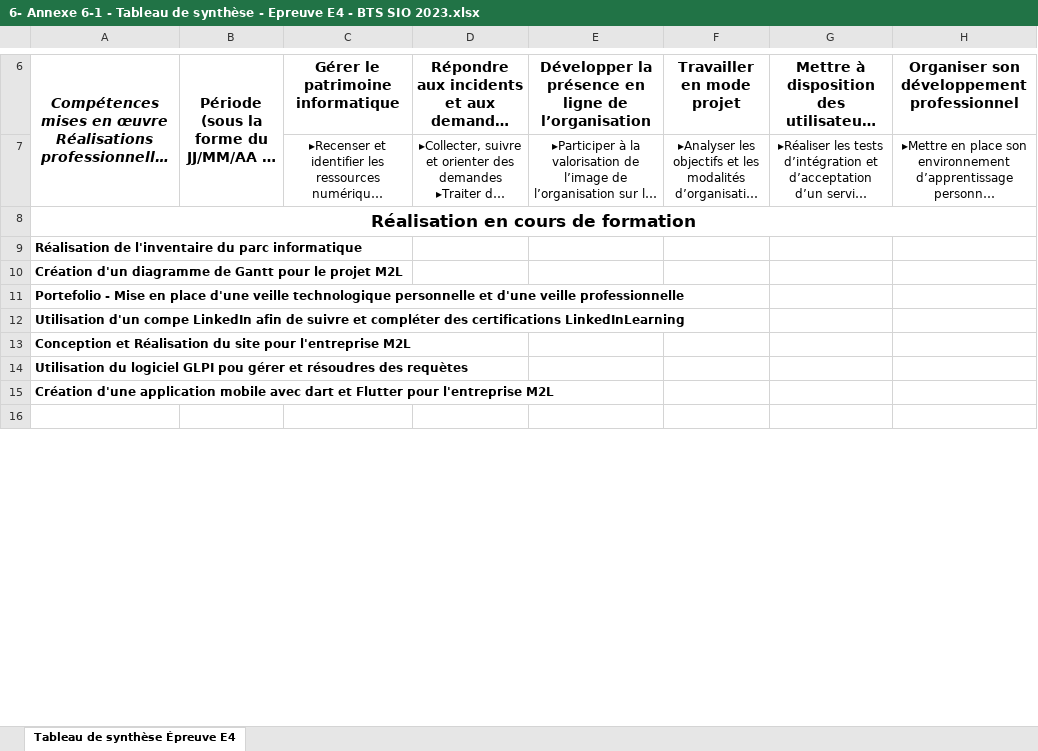
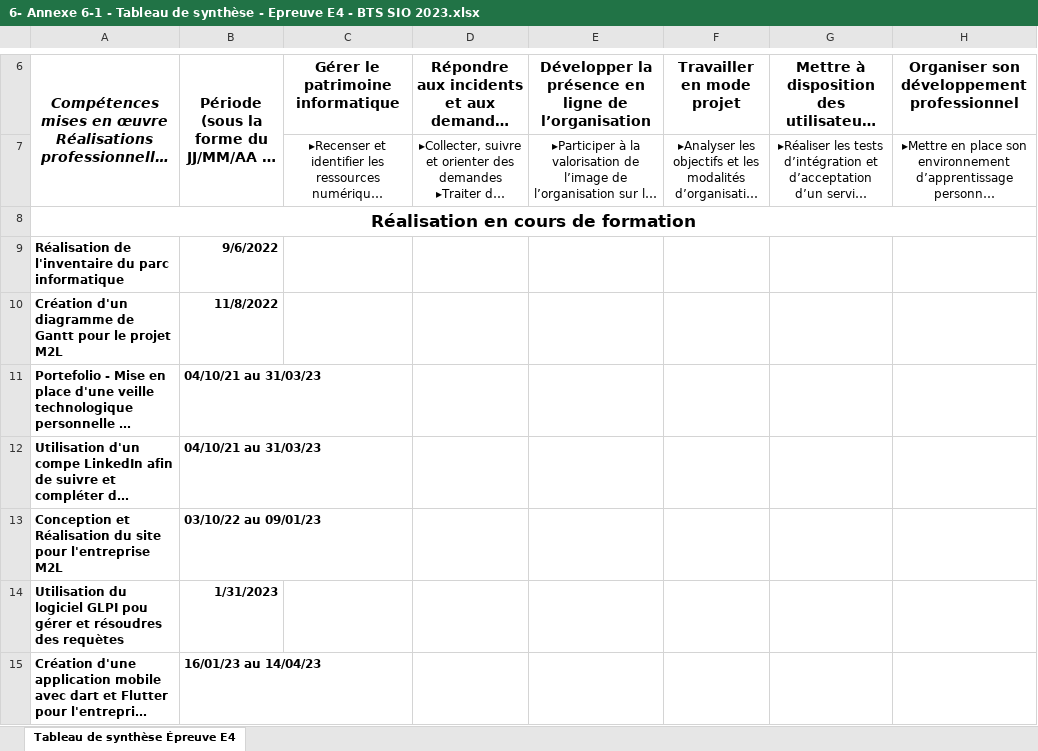
Before and after one commit to WilliamMollet/WilliamMollet.github.io, an Excel workbook: 6- Annexe 6-1 - Tableau de synthèse - Epreuve E4 - BTS SIO 2023.xlsx, sheet Tableau de synthèse Épreuve E4, drawn as a sheet; only a part is shown, gaps mark what is left out; the shorter side is filled out with more unchanged rows; long unchanged cells end in …; values as stored, in another font and other column widths than the file's, no borders; charts and pictures not drawn; the diff covers the shown part only; the diff names each change by its address in the sheet, - before the commit and + after, or states it on an @@ line.

Commit message:
MaJ Tableau Synthèse

```diff
--- a/6- Annexe 6-1 - Tableau de synthèse - Epreuve E4 - BTS SIO 2023.xlsx (sheet Tableau de synthèse Épreuve E4)
+++ b/6- Annexe 6-1 - Tableau de synthèse - Epreuve E4 - BTS SIO 2023.xlsx (sheet Tableau de synthèse Épreuve E4)
-B9: (empty)
+B9: 9/6/2022
-B10: (empty)
+B10: 11/8/2022
-B11:B12: (empty)
+B11:B12: 04/10/21 au 31/03/23
-B13: (empty)
+B13: 03/10/22 au 09/01/23
-B14: (empty)
+B14: 1/31/2023
-B15: (empty)
+B15: 16/01/23 au 14/04/23
```
Also changed, not shown: 1 added row, 1 removed row and 4 edited cells elsewhere in this sheet, charts or pictures, 1 other file.
